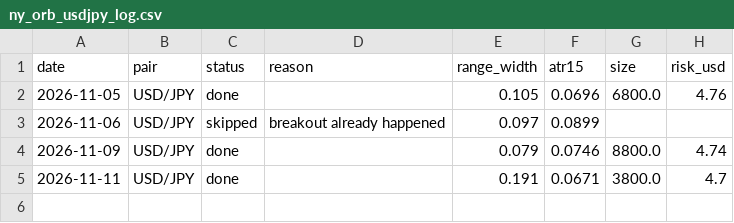
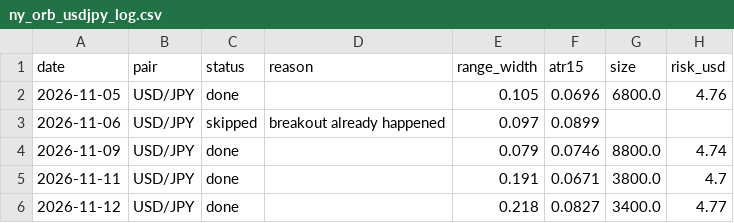
Before and after one commit to vivekkmechh7/forex-orb-bots, a CSV file: ny_orb_usdjpy_log.csv, drawn as a sheet.

```diff
--- a/ny_orb_usdjpy_log.csv
+++ b/ny_orb_usdjpy_log.csv
@@ -5 +5,2 @@ date,pair,status,reason,range_width,atr15,size,risk_usd
 2026-11-11,USD/JPY,done,,0.191,0.0671,3800.0,4.7
+2026-11-12,USD/JPY,done,,0.218,0.0827,3400.0,4.77
```
Also changed, not shown: 1 other file.
